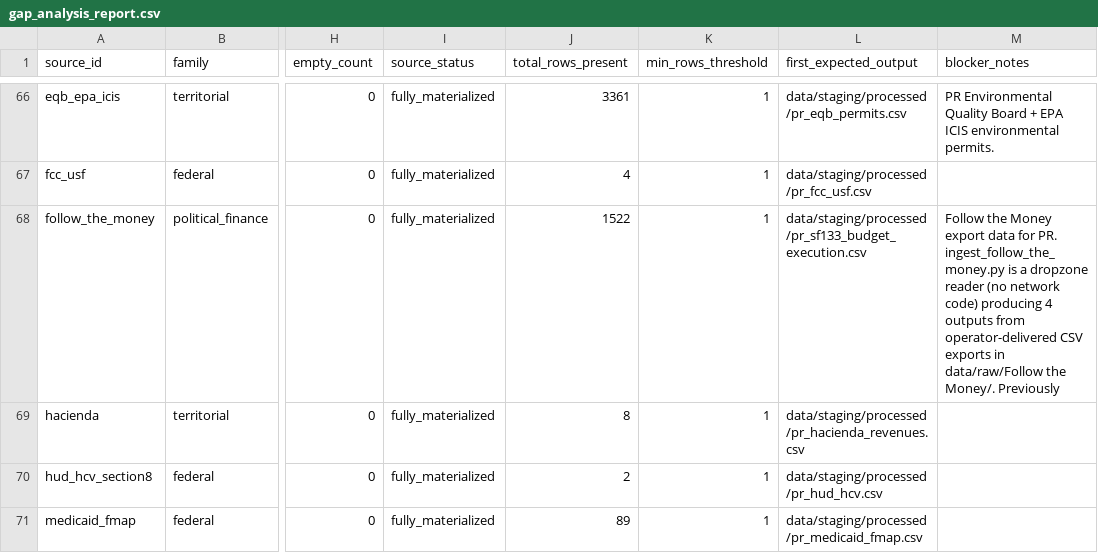
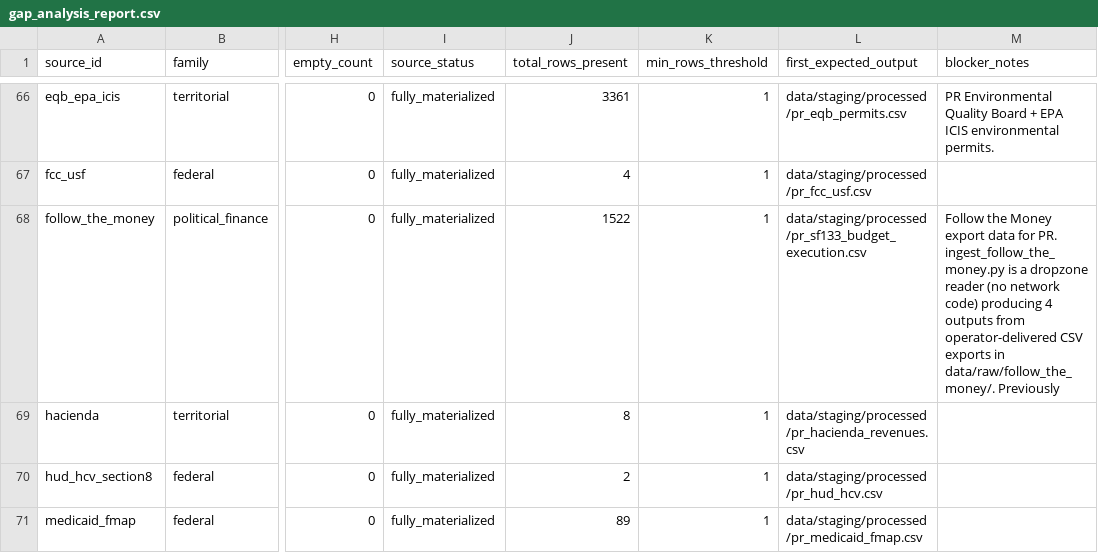
Before and after one commit to jotaele44/Contract-Sweeper, a CSV file: reports/gap_analysis_report.csv, drawn as a sheet; only a part is shown, gaps mark what is left out; the diff names each change by its address in the sheet, - before the commit and + after, or states it on an @@ line.

```diff
--- a/reports/gap_analysis_report.csv
+++ b/reports/gap_analysis_report.csv
-M68 (blocker_notes): …exports in data/raw/Follow the Money/. Previously
+M68 (blocker_notes): …exports in data/raw/follow_the_money/. Previously
```
Also changed, not shown: data/exports/raw_usaspending_file_inventory_r4_9h.csv, data/manifests/source_manifest.csv, 22 other files.
